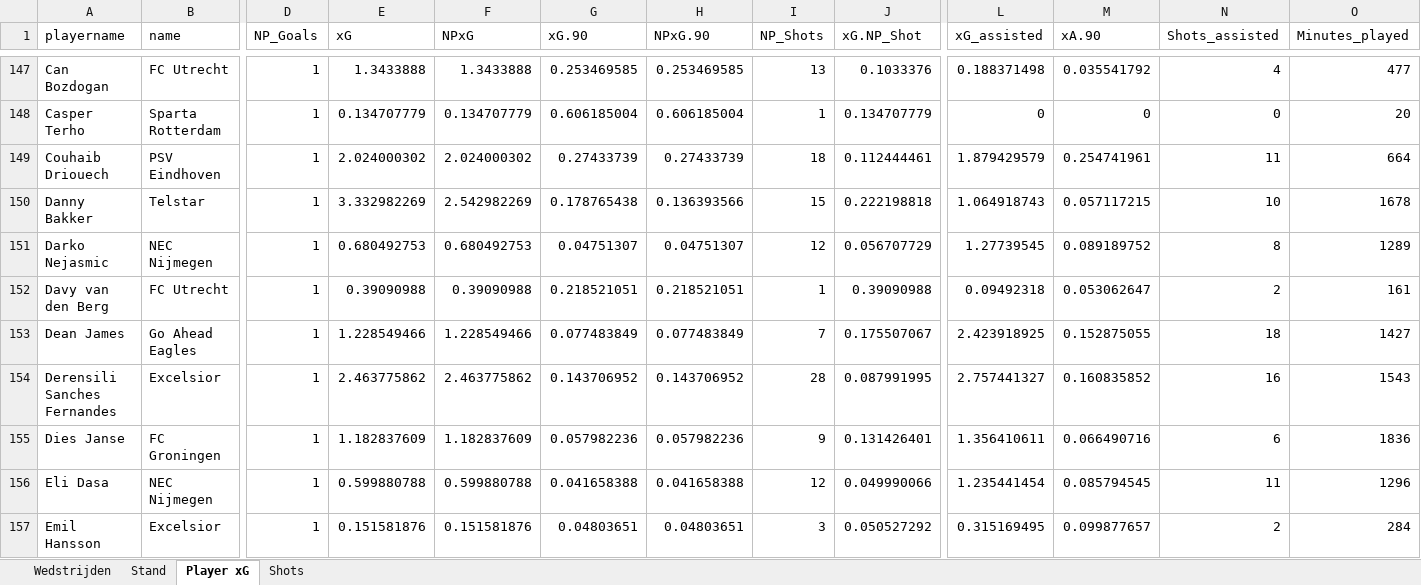
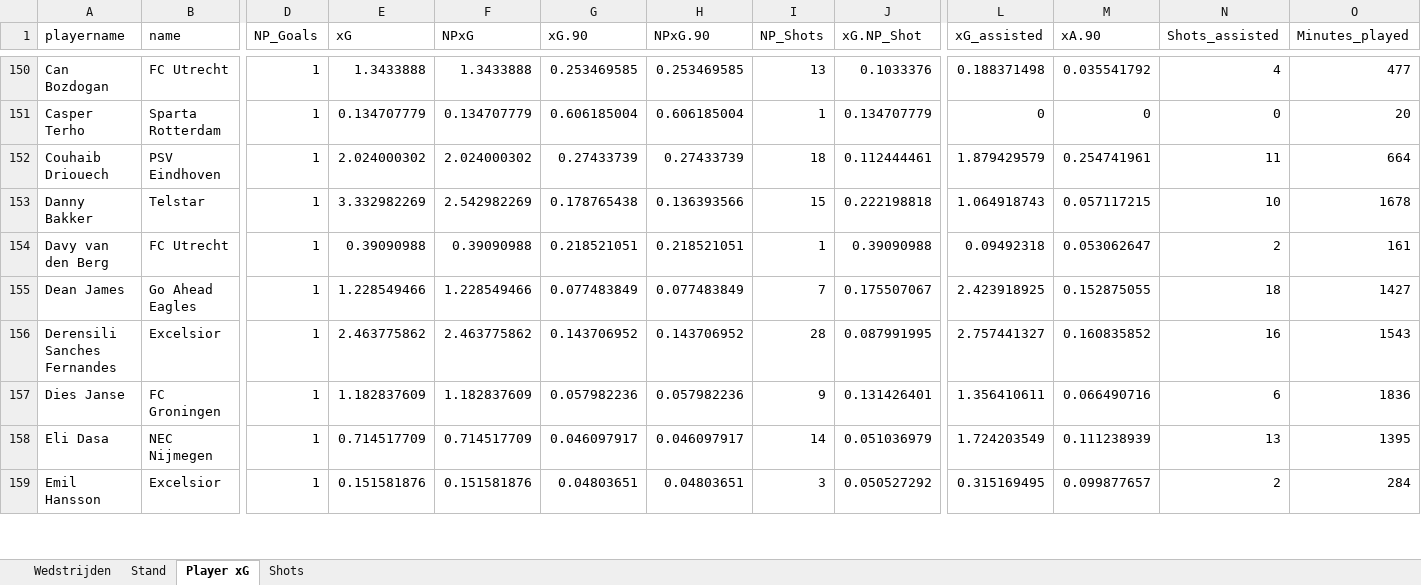
Before and after one commit to RobinKoetsier/plotrepo, an Excel workbook: data/Ere2526.xlsx, sheet Player xG, drawn as a sheet; only a part is shown, gaps mark what is left out; values as stored, in another font and other column widths than the file's, no borders; removed rows and columns are numbered as before the commit, all else as after; rows hold the shown columns only; the diff covers the shown part only; the diff names each change by its address in the sheet, - before the commit and + after, or states it on an @@ line.

```diff
--- a/data/Ere2526.xlsx (sheet Player xG)
+++ b/data/Ere2526.xlsx (sheet Player xG)
-row 151: Darko Nejasmic | NEC Nijmegen | 1 | 0.680492753 | 0.680492753 | 0.04751307 | 0.04751307 | 12 | 0.056707729 | 1.27739545 | 0.089189752 | 8 | 1289
-E158 (xG): 0.599880788
+E158 (xG): 0.714517709
-F158 (NPxG): 0.599880788
+F158 (NPxG): 0.714517709
-G158 (xG.90): 0.041658388
+G158 (xG.90): 0.046097917
-H158 (NPxG.90): 0.041658388
+H158 (NPxG.90): 0.046097917
-I158 (NP_Shots): 12
+I158 (NP_Shots): 14
-J158 (xG.NP_Shot): 0.049990066
+J158 (xG.NP_Shot): 0.051036979
-L158 (xG_assisted): 1.235441454
+L158 (xG_assisted): 1.724203549
-M158 (xA.90): 0.085794545
+M158 (xA.90): 0.111238939
-N158 (Shots_assisted): 11
+N158 (Shots_assisted): 13
-O158 (Minutes_played): 1296
+O158 (Minutes_played): 1395
```
Also changed, not shown: 9 added rows, 6 removed rows, 349 edited cells and cell formats elsewhere in this sheet, sheet Shots, sheet Stand, sheet Wedstrijden, data/EreCurrent.xlsx, 2 other files.
